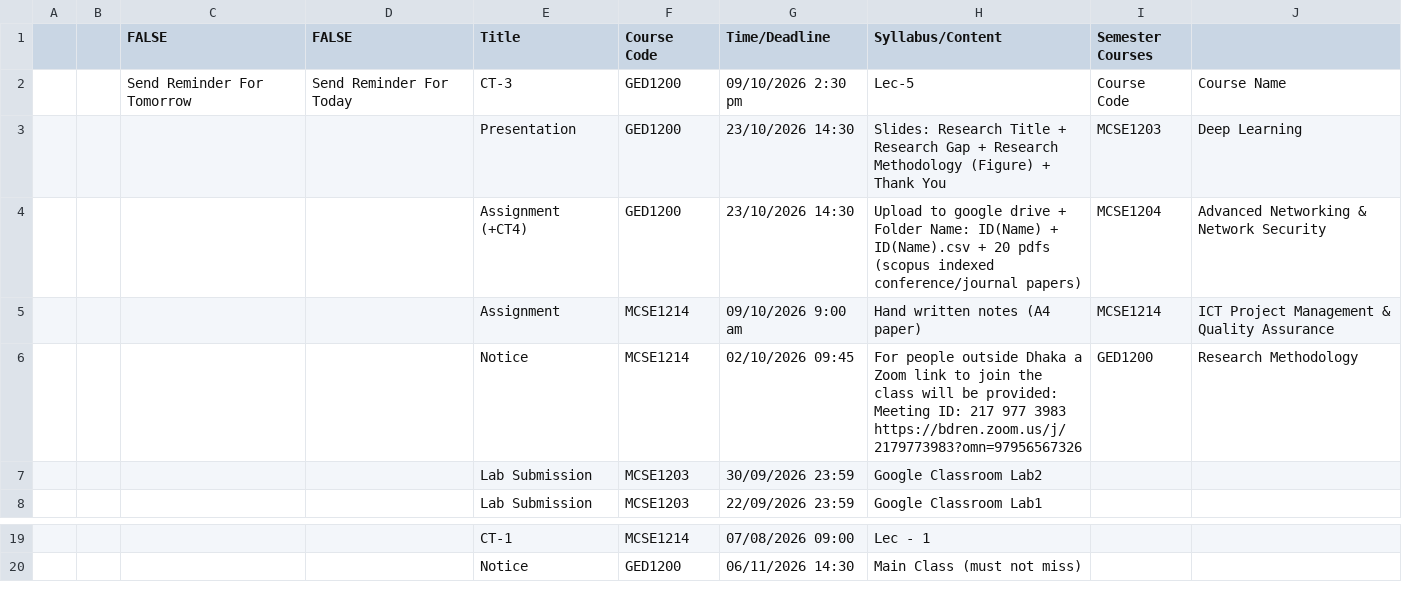
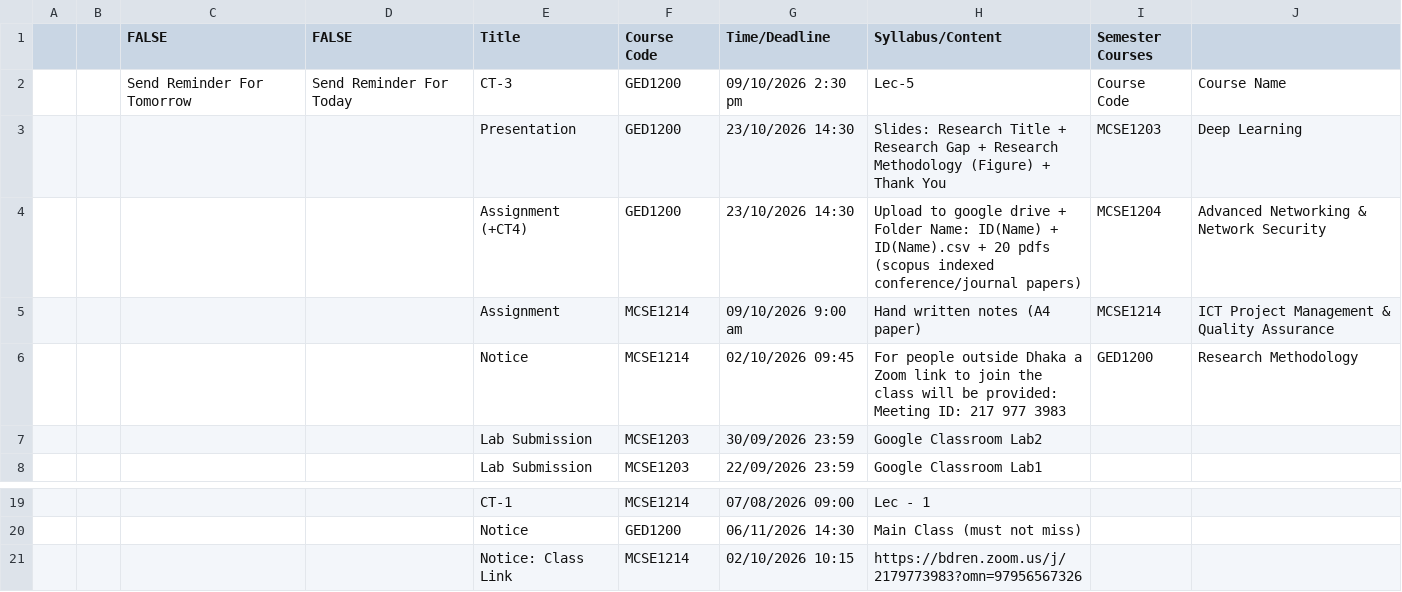
Before and after one commit to rabeyabinteali/MCSE2026, a CSV file: data/schedule.csv, drawn as a sheet; only a part is shown, gaps mark what is left out; ↵ is a line break in a cell; the diff names each change by its address in the sheet, - before the commit and + after, or states it on an @@ line.

Commit message:
chore: sync schedule 2026-10-02 04:13 UTC

```diff
--- a/data/schedule.csv
+++ b/data/schedule.csv
-H6 (Syllabus/Content): …977 3983 ↵ https://bdren.zoom.us/j/2179773983?omn=97956567326
+H6 (Syllabus/Content): …977 3983
+row 21:  |  |  |  | Notice: Class Link | MCSE1214 | 02/10/2026 10:15 | https://bdren.zoom.us/j/2179773983?omn=97956567326
```
